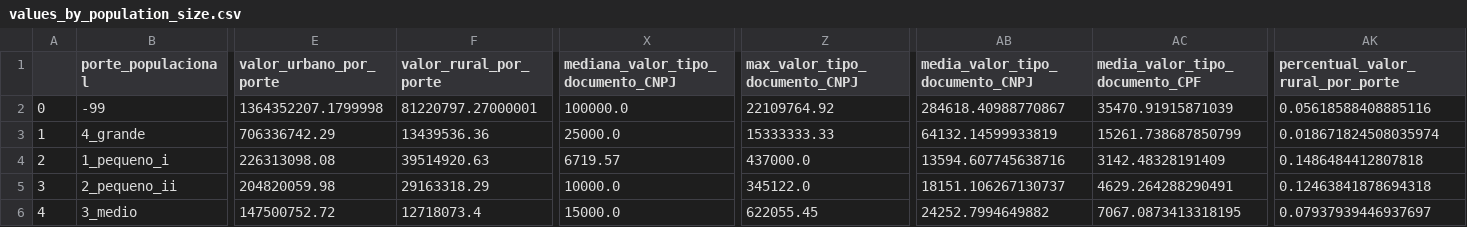
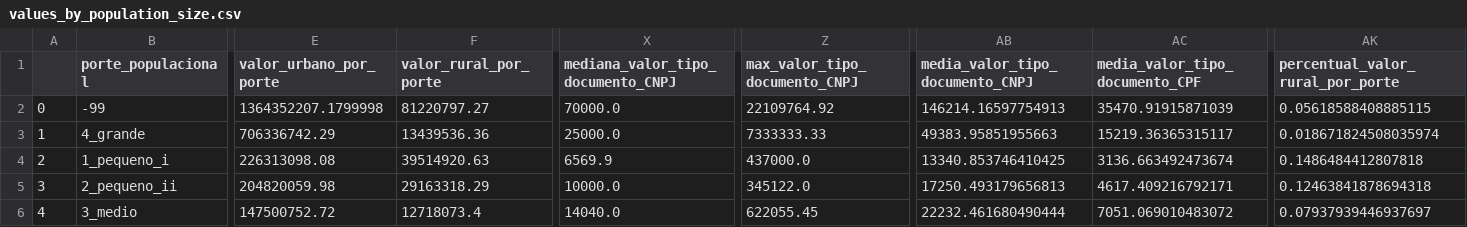
Before and after one commit to SGE-Subsecretaria-de-Gestao-Estrategica/pnab-data-vis, a CSV file: data/section_1/values_by_population_size.csv, drawn as a sheet; only a part is shown, gaps mark what is left out; the diff names each change by its address in the sheet, - before the commit and + after, or states it on an @@ line.

```diff
--- a/data/section_1/values_by_population_size.csv
+++ b/data/section_1/values_by_population_size.csv
-F2 (valor_rural_por_porte): 81220797.27000001
+F2 (valor_rural_por_porte): 81220797.27
-X2: 100000.0
+X2: 70000.0
-AB2 (media_valor_tipo_documento_CNPJ): 284618.40988770867
+AB2 (media_valor_tipo_documento_CNPJ): 146214.16597754913
-AK2 (percentual_valor_rural_por_porte): 0.05618588408885116
+AK2 (percentual_valor_rural_por_porte): 0.05618588408885115
-Z3 (max_valor_tipo_documento_CNPJ): 15333333.33
+Z3 (max_valor_tipo_documento_CNPJ): 7333333.33
-AB3 (media_valor_tipo_documento_CNPJ): 64132.14599933819
+AB3 (media_valor_tipo_documento_CNPJ): 49383.95851955663
-AC3 (media_valor_tipo_documento_CPF): 15261.738687850799
+AC3 (media_valor_tipo_documento_CPF): 15219.36365315117
-X4: 6719.57
+X4: 6569.9
-AB4 (media_valor_tipo_documento_CNPJ): 13594.607745638716
+AB4 (media_valor_tipo_documento_CNPJ): 13340.853746410425
-AC4 (media_valor_tipo_documento_CPF): 3142.48328191409
+AC4 (media_valor_tipo_documento_CPF): 3136.663492473674
-AB5 (media_valor_tipo_documento_CNPJ): 18151.106267130737
+AB5 (media_valor_tipo_documento_CNPJ): 17250.493179656813
-AC5 (media_valor_tipo_documento_CPF): 4629.264288290491
+AC5 (media_valor_tipo_documento_CPF): 4617.409216792171
-X6: 15000.0
+X6: 14040.0
-AB6 (media_valor_tipo_documento_CNPJ): 24252.7994649882
+AB6 (media_valor_tipo_documento_CNPJ): 22232.461680490444
-AC6 (media_valor_tipo_documento_CPF): 7067.0873413318195
+AC6 (media_valor_tipo_documento_CPF): 7051.069010483072
```
Also changed, not shown: data/section_1/executed_value_by_municipality.csv, data/section_1/executed_value_by_state.csv, 3 other files.
